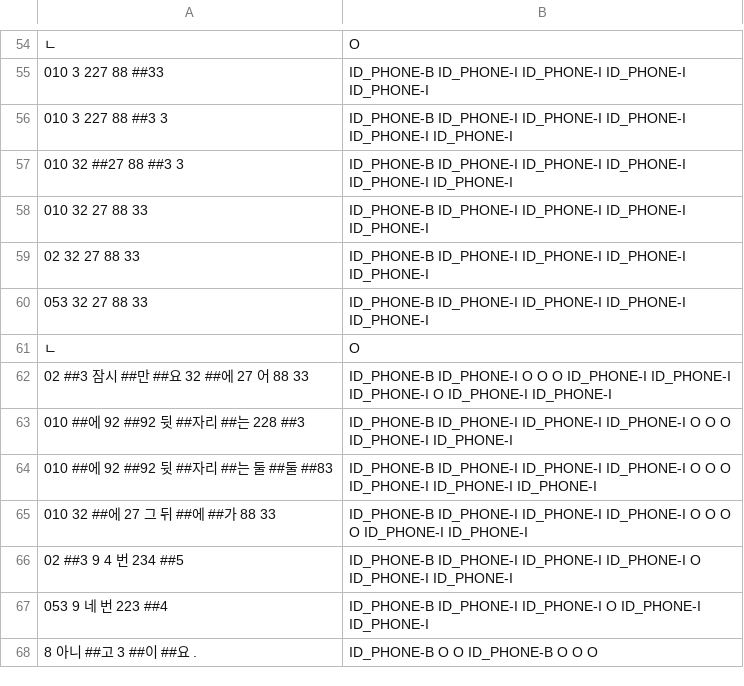
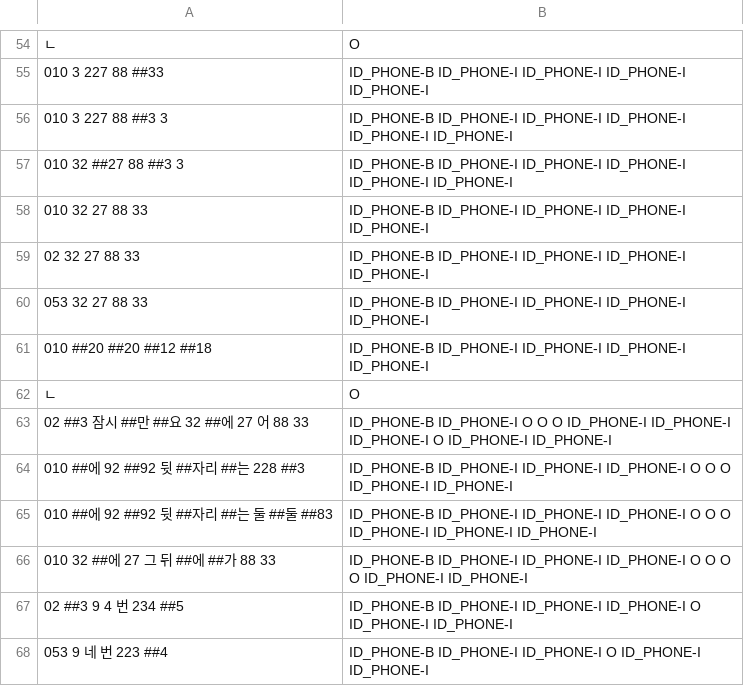
Before and after one commit to SangheonYi/KoBERT-NER, a TSV file: res/answer.tsv, drawn as a sheet; only a part is shown, gaps mark what is left out; the shorter side is filled out with more unchanged rows.

Commit message:
fix: Fix answer loss

```diff
--- a/res/answer.tsv
+++ b/res/answer.tsv
@@ -60,2 +60,3 @@
 053 32 27 88 33	ID_PHONE-B ID_PHONE-I ID_PHONE-I ID_PHONE-I ID_PHONE-I
+010 ##20 ##20 ##12 ##18	ID_PHONE-B ID_PHONE-I ID_PHONE-I ID_PHONE-I ID_PHONE-I
 ㄴ	O
```
Also changed, not shown: res/test.tsv, 10 other files.
